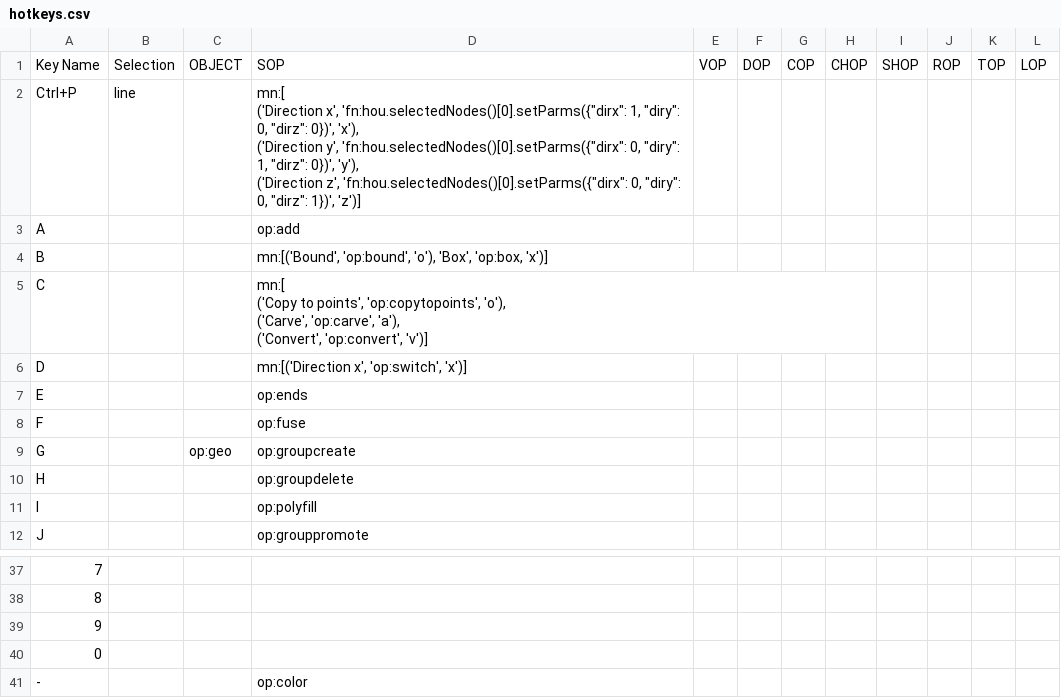
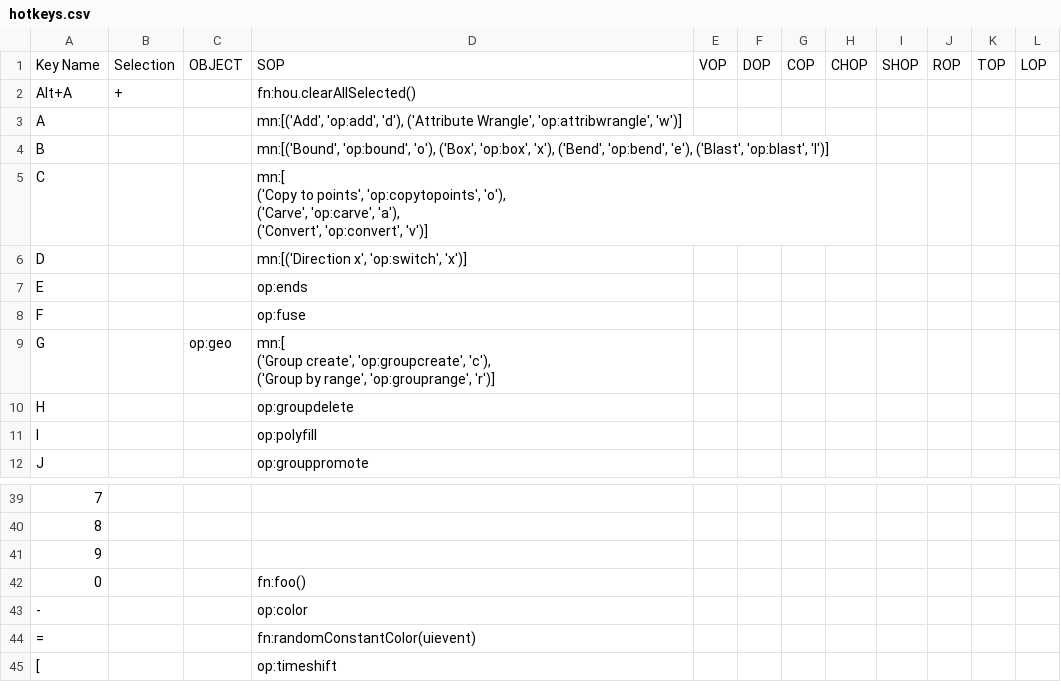
Before and after one commit to nkallen/houdini-prefs, a CSV file: hotkeys.csv, drawn as a sheet; only a part is shown, gaps mark what is left out; the shorter side is filled out with more unchanged rows; removed rows and columns are numbered as before the commit, all else as after; ↵ is a line break in a cell; the diff covers the shown part only; the diff names each change by its address in the sheet, - before the commit and + after, or states it on an @@ line.

```diff
--- a/hotkeys.csv
+++ b/hotkeys.csv
-row 2: Ctrl+P | line |  | mn:[ ↵ ('Direction x', 'fn:hou.selectedNodes()[0].setParms({"dirx": 1, "diry": 0, "dirz": 0})', 'x'), ↵ ('Direction y', 'fn:hou.selectedNodes()[0].setParms({"dirx": 0, "diry": 1, "dirz": 0})', 'y'), ↵ ('Direction z', 'fn:hou.selectedNodes()[0].setParms({"dirx": 0, "diry": 0, "dirz": 1})', 'z')]
+row 2: Alt+A | + |  | fn:hou.clearAllSelected()
-D3: op:add
+D3: mn:[('Add', 'op:add', 'd'), ('Attribute Wrangle', 'op:attribwrangle', 'w')]
-D4: …'op:bound', 'o'), 'Box', 'op:box, 'x')]
+D4: …'op:bound', 'o'), ('Box', 'op:box', 'x'), ('Bend', 'op:bend', 'e'), ('Blast', 'op:blast', 'l')]
-D9: op:groupcreate
+D9: mn:[ ↵ ('Group create', 'op:groupcreate', 'c'), ↵ ('Group by range', 'op:grouprange', 'r')]
-D42: (empty)
+D42: fn:foo()
```
Also changed, not shown: 14 added rows and 11 edited cells elsewhere in this file, hcommander.csv, 7 other files.
